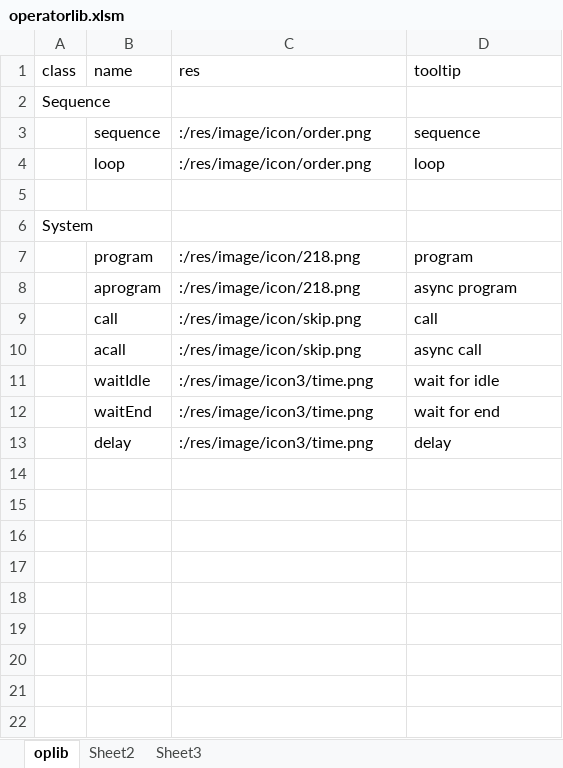
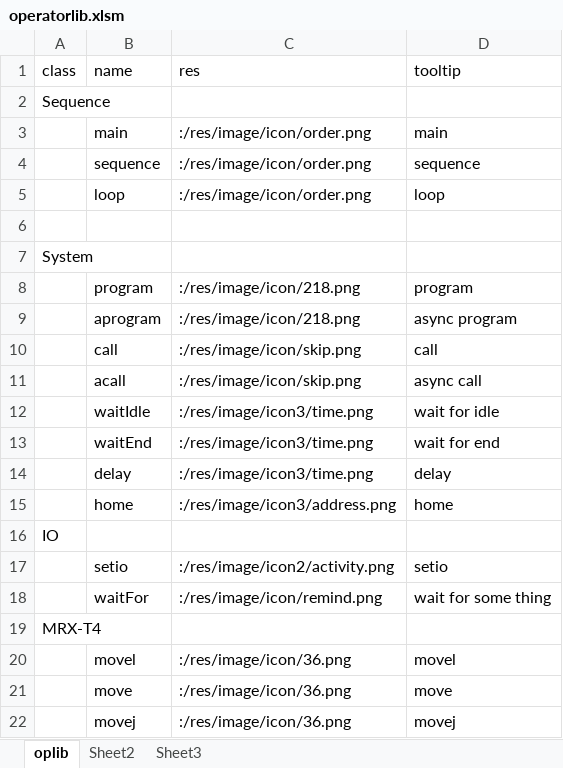
Before and after one commit to ww4u/megarobostudio, an Excel workbook: doc/operatorlib.xlsm, sheet oplib, drawn as a sheet; values as stored, in another font and other column widths than the file's, no borders; the diff names each change by its address in the sheet, - before the commit and + after, or states it on an @@ line.

```diff
--- a/doc/operatorlib.xlsm (sheet oplib)
+++ b/doc/operatorlib.xlsm (sheet oplib)
+row 3:  | main | :/res/image/icon/order.png | main
+row 15:  | home | :/res/image/icon3/address.png | home
+row 16: IO
+row 17:  | setio | :/res/image/icon2/activity.png | setio
+row 18:  | waitFor | :/res/image/icon/remind.png | wait for some thing
+row 19: MRX-T4
+row 20:  | movel | :/res/image/icon/36.png | movel
+row 21:  | move | :/res/image/icon/36.png | move
+row 22:  | movej | :/res/image/icon/36.png | movej
```
Also changed, not shown: 19 other files.
